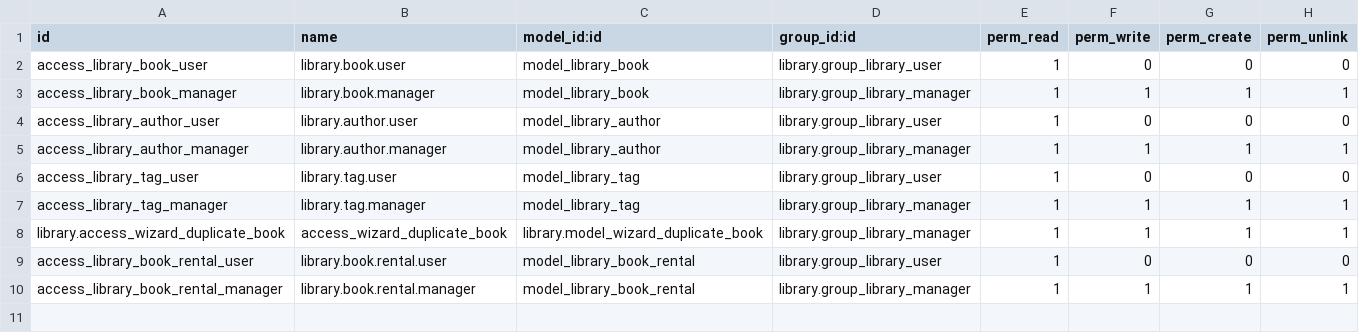
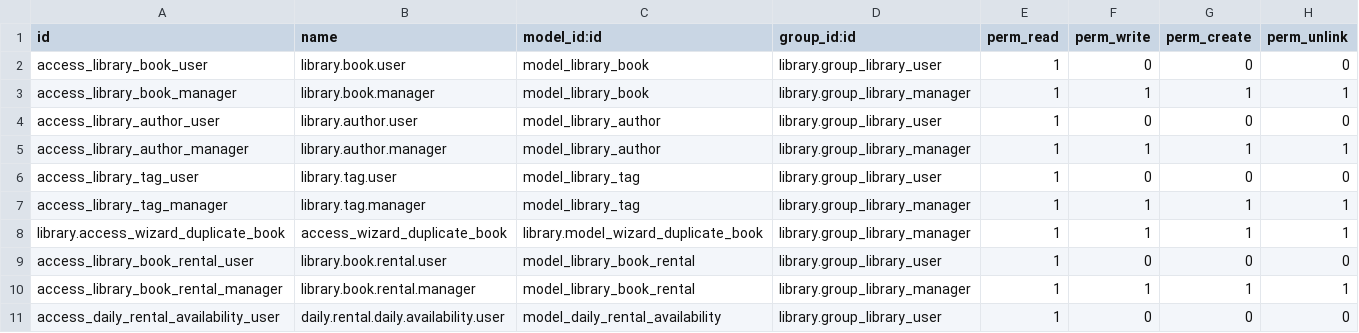
Before and after one commit to angelmoya/calendario-adviento-curso-tecnico-odoo-19, a CSV file: addons/library/security/ir.model.access.csv, drawn as a sheet; the diff names each change by its address in the sheet, - before the commit and + after, or states it on an @@ line.

```diff
--- a/addons/library/security/ir.model.access.csv
+++ b/addons/library/security/ir.model.access.csv
+row 11: access_daily_rental_availability_user | daily.rental.daily.availability.user | model_daily_rental_availability | library.group_library_user | 1 | 0 | 0 | 0
```
Also changed, not shown: 5 other files.
